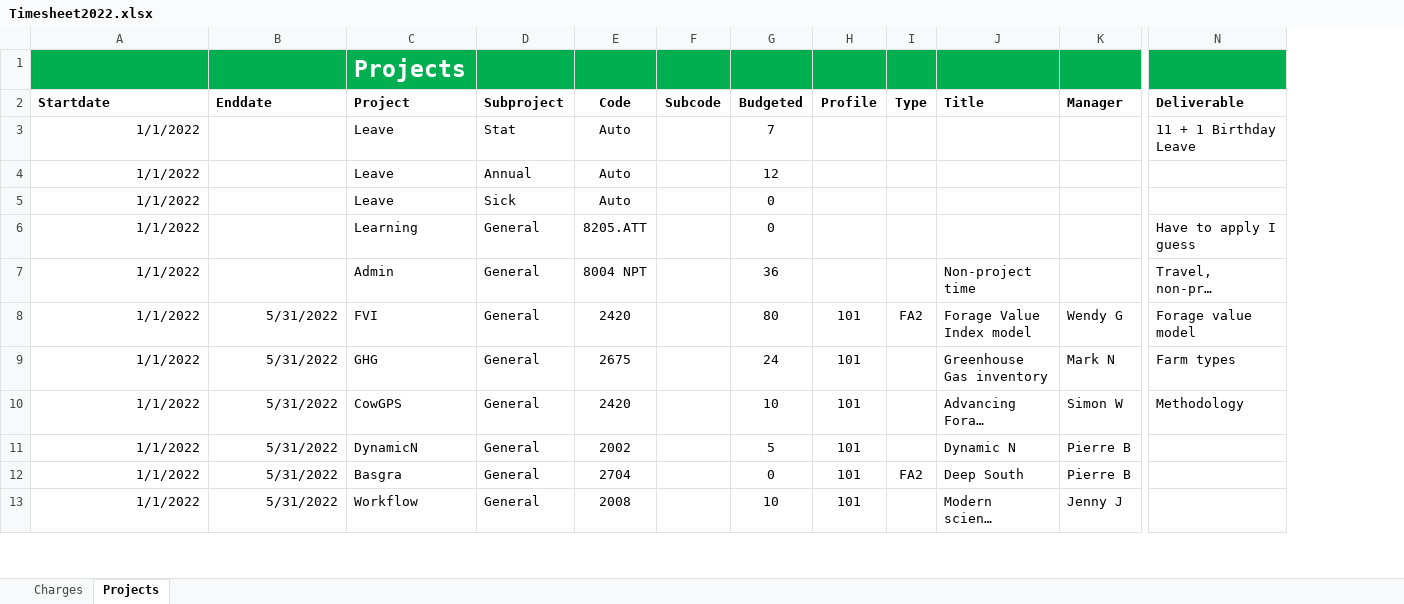
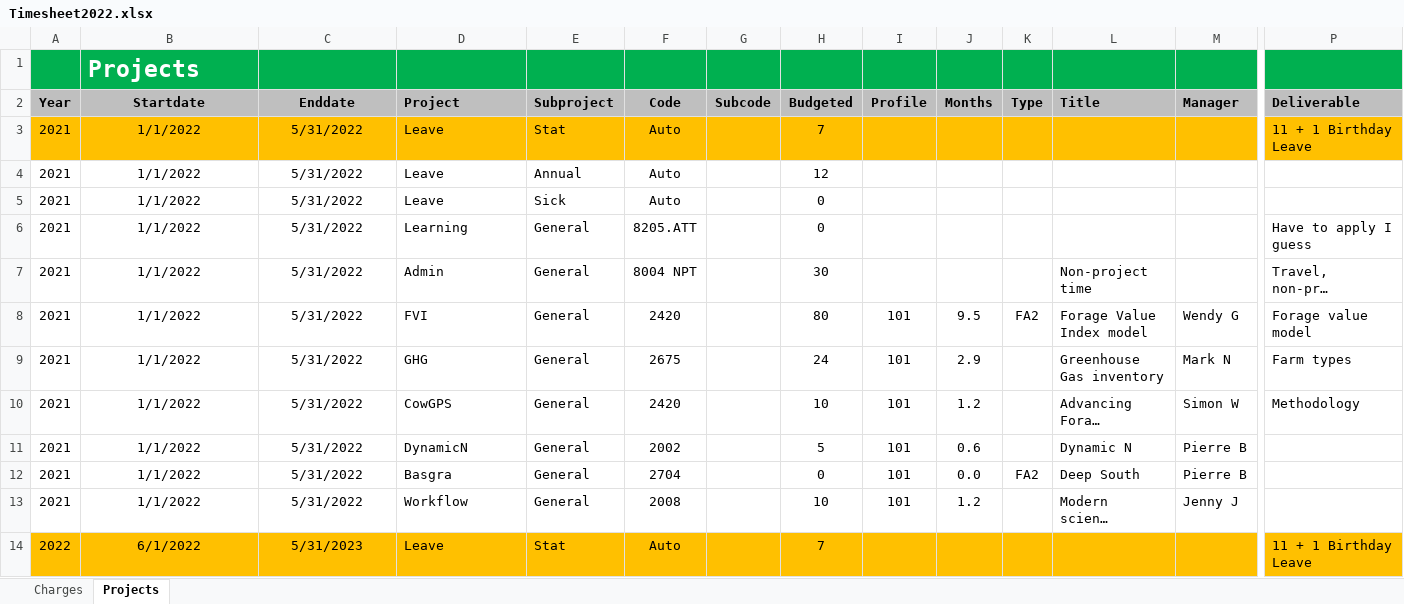
Before and after one commit to woodwards-dnz/Timesheet, an Excel workbook: Timesheet2022.xlsx, sheet Projects, drawn as a sheet; only a part is shown, gaps mark what is left out; long unchanged cells end in …; values as stored, in another font and other column widths than the file's, no borders; removed rows and columns are numbered as before the commit, all else as after; rows hold the shown columns only; the diff covers the shown part only; the diff names each change by its address in the sheet, - before the commit and + after, or states it on an @@ line.

```diff
--- a/Timesheet2022.xlsx (sheet Projects)
+++ b/Timesheet2022.xlsx (sheet Projects)
+column A (Year), rows 3-13: all 2021
+column J (Months), rows 8-13: 9.5 | 2.9 | 1.2 | 0.6 | 0.0 | 1.2
-row 1:  |  | Projects
+row 1:  | Projects
-B2:I2 fill: none
+B2:I2 fill: #BFBFBF
-B2:C2 alignment: left
+B2:C2 alignment: center
-K2:P2 fill: none
+K2:P2 fill: #BFBFBF
-B3:I3 fill: none
+B3:I3 fill: #FFC000
-B3:B7 alignment: right
+B3:B7 alignment: center
-C3:C7 (Enddate): (empty)
+C3:C7 (Enddate): 5/31/2022
-K3:P3 fill: none
+K3:P3 fill: #FFC000
-H7 (Budgeted): 36
+H7 (Budgeted): 30
-B8:C13 alignment: right
+B8:C13 alignment: center
+row 14: 2022 | 6/1/2022 | 5/31/2023 | Leave | Stat | Auto |  | 7 |  |  |  |  |  | 11 + 1 Birthday Leave
```
Also changed, not shown: 7 added rows, 5 edited cells and cell formats elsewhere in this sheet, sheet Charges, 1 other file.
